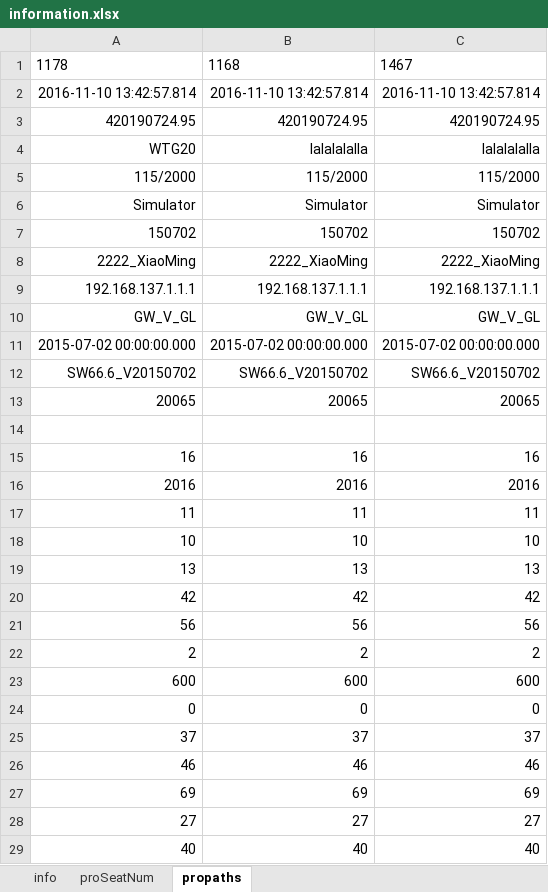
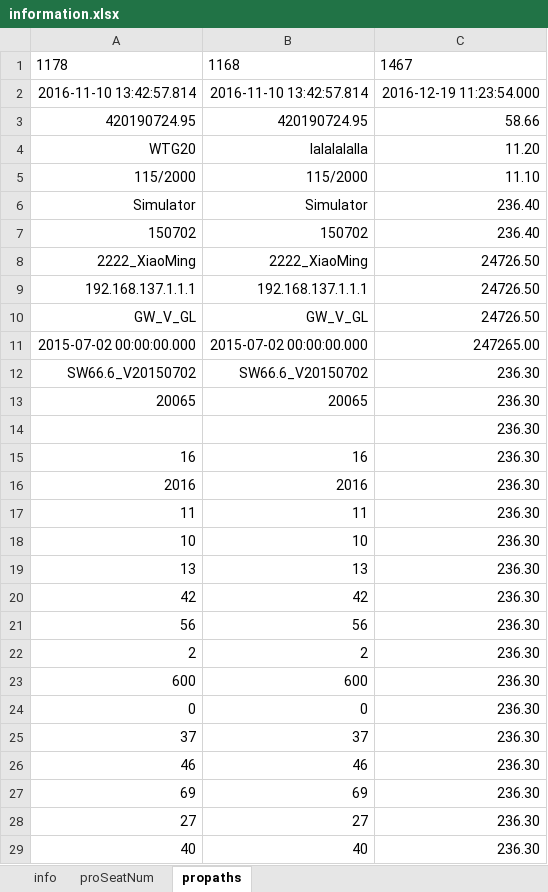
Before and after one commit to zhhkof/python_tools, an Excel workbook: frontSimulator/information.xlsx, sheet propaths, drawn as a sheet; only a part is shown; values as stored, in another font and other column widths than the file's, no borders; the diff covers the shown part only; the diff names each change by its address in the sheet, - before the commit and + after, or states it on an @@ line.

```diff
--- a/frontSimulator/information.xlsx (sheet propaths)
+++ b/frontSimulator/information.xlsx (sheet propaths)
-C2: 2016-11-10 13:42:57.814
+C2: 2016-12-19 11:23:54.000
-C3: 420190724.95
+C3: 58.66
-C4: lalalalalla
+C4: 11.20
-C5: 115/2000
+C5: 11.10
-C6: Simulator
+C6: 236.40
-C7: 150702
+C7: 236.40
-C8: 2222_XiaoMing
+C8: 24726.50
-C9: 192.168.137.1.1.1
+C9: 24726.50
-C10: GW_V_GL
+C10: 24726.50
-C11: 2015-07-02 00:00:00.000
+C11: 247265.00
-C12: SW66.6_V20150702
+C12: 236.30
-C13: 20065
+C13: 236.30
-C14: (empty)
+C14: 236.30
-C15: 16
+C15: 236.30
-C16: 2016
+C16: 236.30
-C17: 11
+C17: 236.30
-C18: 10
+C18: 236.30
-C19: 13
+C19: 236.30
-C20: 42
+C20: 236.30
-C21: 56
+C21: 236.30
-C22: 2
+C22: 236.30
-C23: 600
+C23: 236.30
-C24: 0
+C24: 236.30
-C25: 37
+C25: 236.30
-C26: 46
+C26: 236.30
-C27: 69
+C27: 236.30
-C28: 27
+C28: 236.30
-C29: 40
+C29: 236.30
```
Also changed, not shown: 103 added rows, 74 removed rows, 5 moved rows and 158 edited cells elsewhere in this sheet, sheet proSeatNum, 2 other files.
